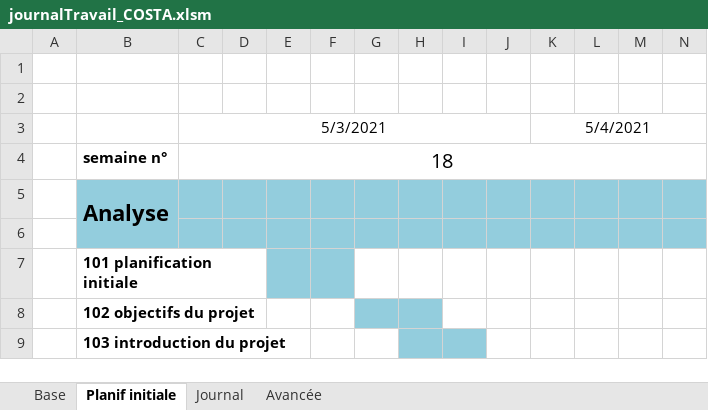
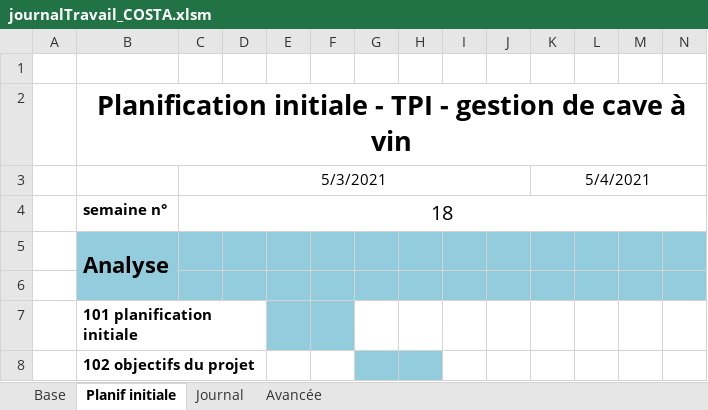
Before and after one commit to AhVen98/TPI_gestionCaveAVin, an Excel workbook: docs_avec_modification/journalTravail_COSTA.xlsm, sheet Planif initiale, drawn as a sheet; only a part is shown; the shorter side is filled out with more unchanged rows; values as stored, in another font and other column widths than the file's, no borders; the diff names each change by its address in the sheet, - before the commit and + after, or states it on an @@ line.

Commit message:
complétion de la planification initiale (titre, nom) selon mail de A.Roy

```diff
--- a/docs_avec_modification/journalTravail_COSTA.xlsm (sheet Planif initiale)
+++ b/docs_avec_modification/journalTravail_COSTA.xlsm (sheet Planif initiale)
-B2: (empty)
+B2: Planification initiale - TPI - gestion de cave à vin
+B2:DP2 merged
```
Also changed, not shown: sheet Journal, sheet Avancée, hidden cells, 1 other file.
